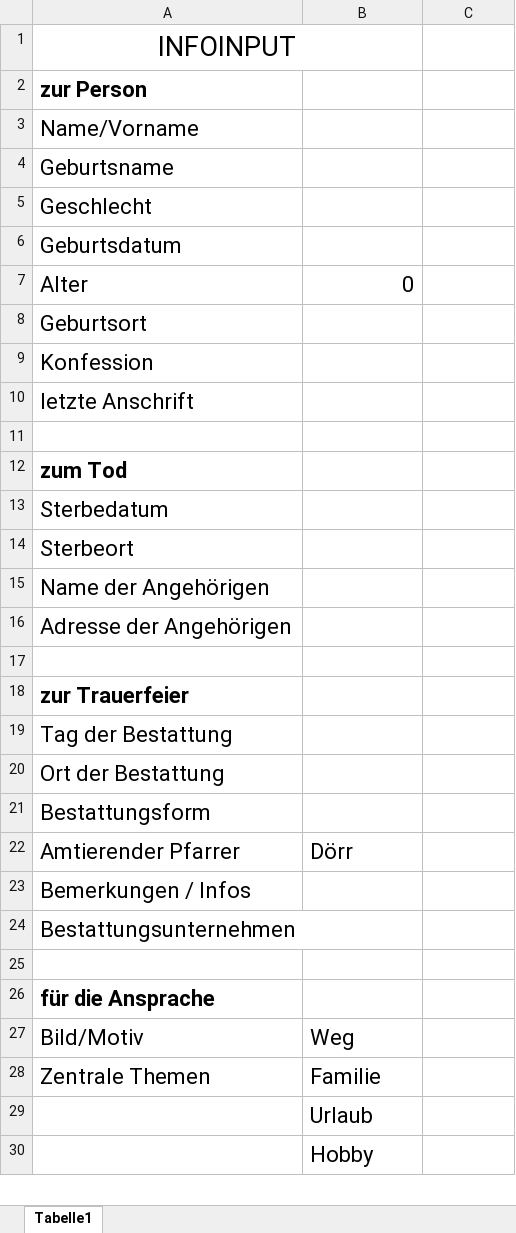
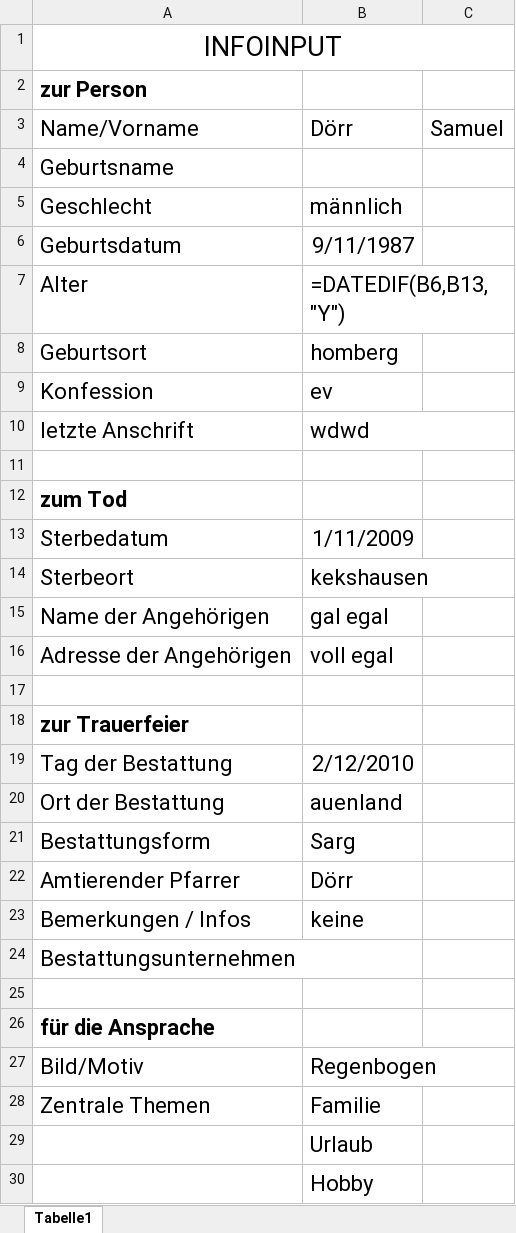
Before and after one commit to Nairyd/Aaron, an Excel workbook: Infoinput.xlsx, sheet Tabelle1, drawn as a sheet; only a part is shown; values as stored, in another font and other column widths than the file's, no borders; formulas without a stored value are shown as written; the diff names each change by its address in the sheet, - before the commit and + after, or states it on an @@ line.

```diff
--- a/Infoinput.xlsx (sheet Tabelle1)
+++ b/Infoinput.xlsx (sheet Tabelle1)
-A1:B1 merged
+A1:C1 merged
-B3: (empty)
+B3: Dörr
-C3: (empty)
+C3: Samuel
-B5: (empty)
+B5: männlich
-B6: (empty)
+B6: 9/11/1987
-B7: 0
+B7: =DATEDIF(B6,B13,"Y")
-B8: (empty)
+B8: homberg
-B9: (empty)
+B9: ev
-B10: (empty)
+B10: wdwd
+B10:C10 merged
-B13: (empty)
+B13: 1/11/2009
-B14: (empty)
+B14: kekshausen
-B15: (empty)
+B15: gal egal
-B16: (empty)
+B16: voll egal
-B19: (empty)
+B19: 2/12/2010
-B20: (empty)
+B20: auenland
-B21: (empty)
+B21: Sarg
-B23: (empty)
+B23: keine
-B27: Weg
+B27: Regenbogen
```
Also changed, not shown: Bricks/Bibelvers/Bibelverse.xlsx, 27 other files.
